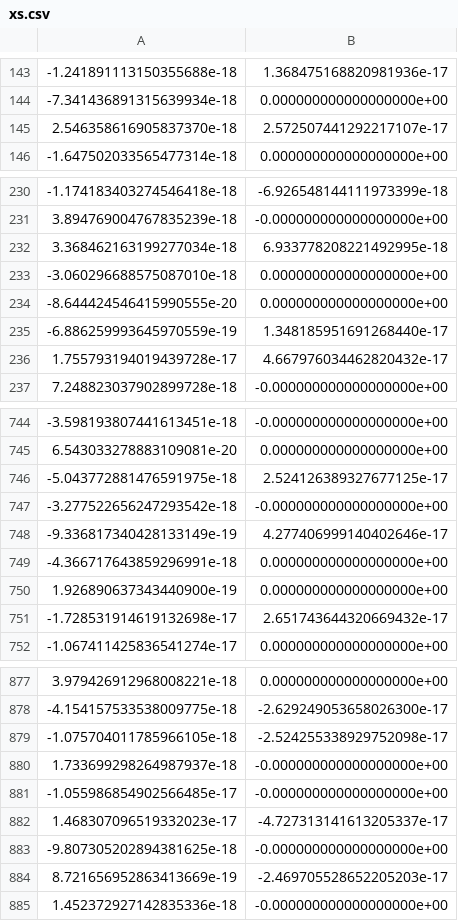
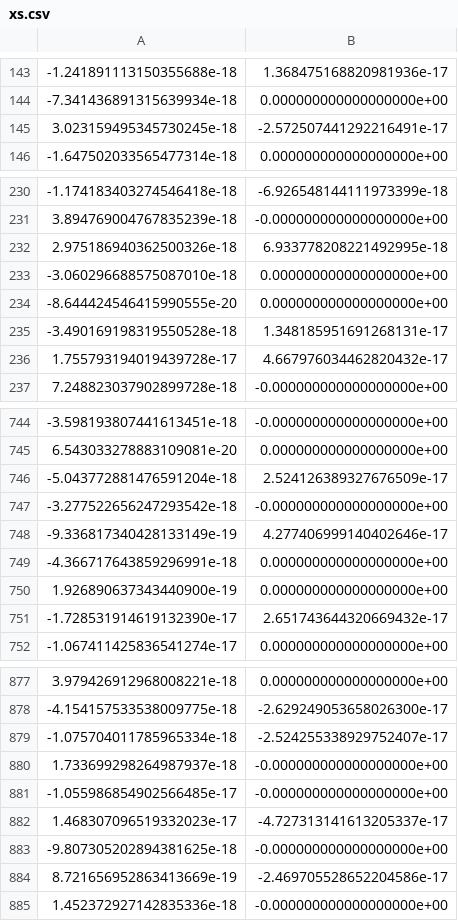
Before and after one commit to FrederikMR/score_diffusion_mean, a CSV file: data/Sphere2/xs.csv, drawn as a sheet; only a part is shown, gaps mark what is left out; the diff covers the shown part only.

```diff
--- a/data/Sphere2/xs.csv
+++ b/data/Sphere2/xs.csv
@@ -144,3 +144,3 @@
 -7.341436891315639934e-18,0.000000000000000000e+00
-2.546358616905837370e-18,2.572507441292217107e-17
+3.023159495345730245e-18,-2.572507441292216491e-17
 -1.647502033565477314e-18,0.000000000000000000e+00
@@ -231,6 +231,6 @@
 3.894769004767835239e-18,-0.000000000000000000e+00
-3.368462163199277034e-18,6.933778208221492995e-18
+2.975186940362500326e-18,6.933778208221492995e-18
 -3.060296688575087010e-18,0.000000000000000000e+00
 -8.644424546415990555e-20,0.000000000000000000e+00
--6.886259993645970559e-19,1.348185951691268440e-17
+-3.490169198319550528e-18,1.348185951691268131e-17
 1.755793194019439728e-17,4.667976034462820432e-17
@@ -745,3 +745,3 @@
 6.543033278883109081e-20,0.000000000000000000e+00
--5.043772881476591975e-18,2.524126389327677125e-17
+-5.043772881476591204e-18,2.524126389327676509e-17
 -3.277522656247293542e-18,-0.000000000000000000e+00
@@ -750,3 +750,3 @@
 1.926890637343440900e-19,0.000000000000000000e+00
--1.728531914619132698e-17,2.651743644320669432e-17
+-1.728531914619132390e-17,2.651743644320669432e-17
 -1.067411425836541274e-17,0.000000000000000000e+00
@@ -878,3 +878,3 @@
 -4.154157533538009775e-18,-2.629249053658026300e-17
--1.075704011785966105e-18,-2.524255338929752098e-17
+-1.075704011785965334e-18,-2.524255338929752407e-17
 1.733699298264987937e-18,-0.000000000000000000e+00
@@ -883,3 +883,3 @@
 -9.807305202894381625e-18,-0.000000000000000000e+00
-8.721656952863413669e-19,-2.469705528652205203e-17
+8.721656952863413669e-19,-2.469705528652204586e-17
 1.452372927142835336e-18,-0.000000000000000000e+00
```
Also changed, not shown: 12 added rows, 12 removed rows and 28 edited cells elsewhere in this file, data/Euclidean10/xs.csv, data/Euclidean2/xs.csv, 27 other files.
